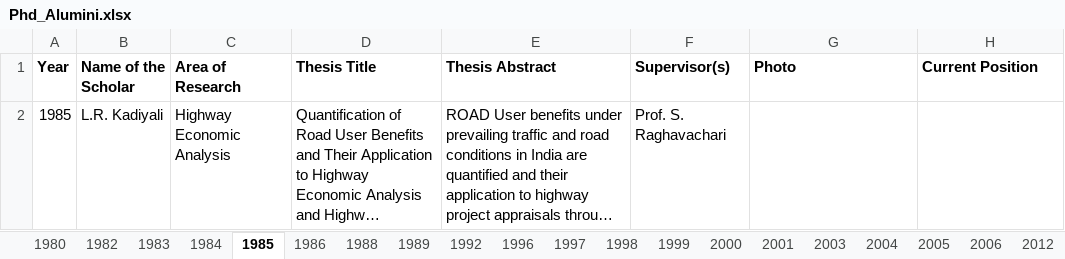
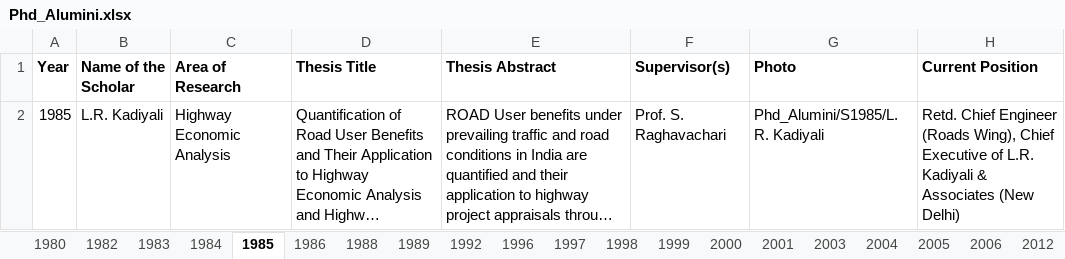
Before and after one commit to varun8074/NITW-Transportation-Division, an Excel workbook: excels/Phd_Alumini.xlsx, sheet 1985, drawn as a sheet; long unchanged cells end in …; values as stored, in another font and other column widths than the file's, no borders; the diff names each change by its address in the sheet, - before the commit and + after, or states it on an @@ line.

```diff
--- a/excels/Phd_Alumini.xlsx (sheet 1985)
+++ b/excels/Phd_Alumini.xlsx (sheet 1985)
-G2 (Photo): (empty)
+G2 (Photo): Phd_Alumini/S1985/L.R. Kadiyali
-H2 (Current Position): (empty)
+H2 (Current Position): Retd. Chief Engineer (Roads Wing), Chief Executive of L.R. Kadiyali & Associates (New Delhi)
```
Also changed, not shown: sheet 1998, sheet 2000, sheet 1983, sheet 1992, sheet 1996, sheet 1997, 6 other files.
